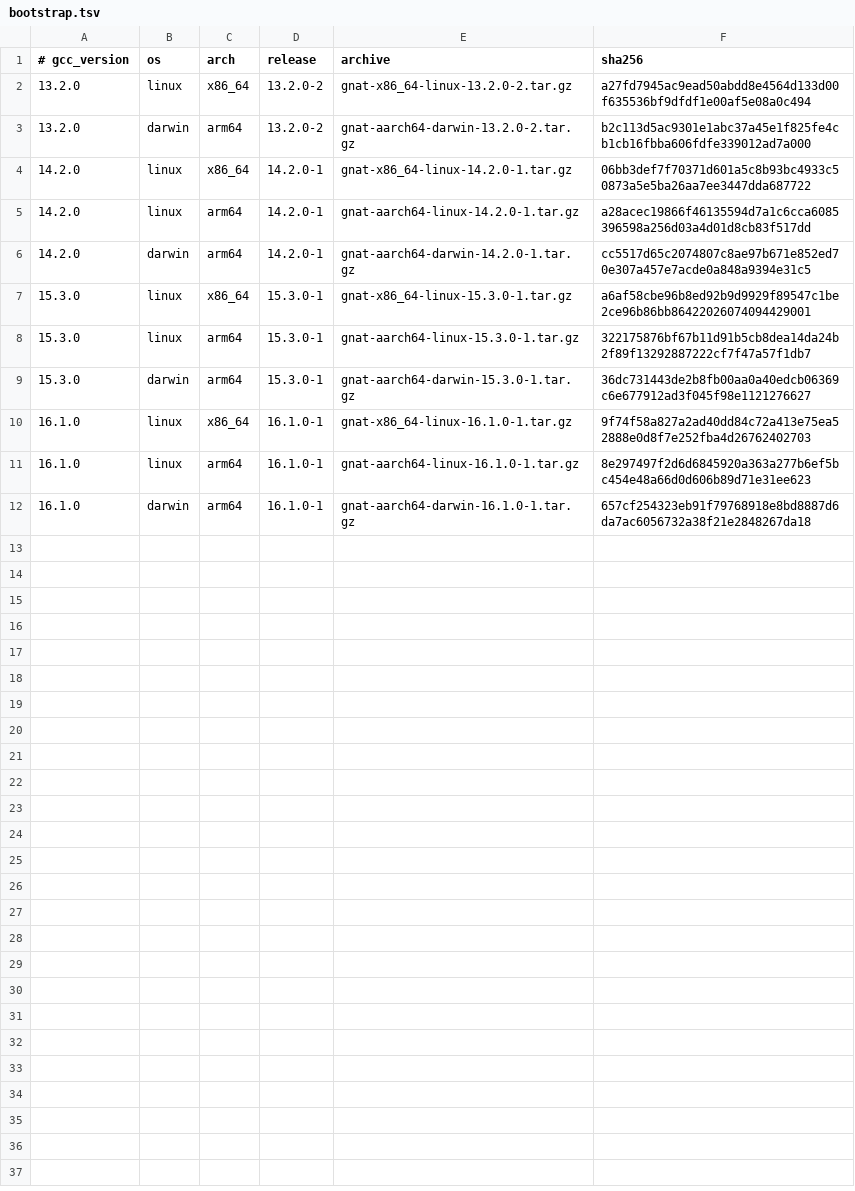
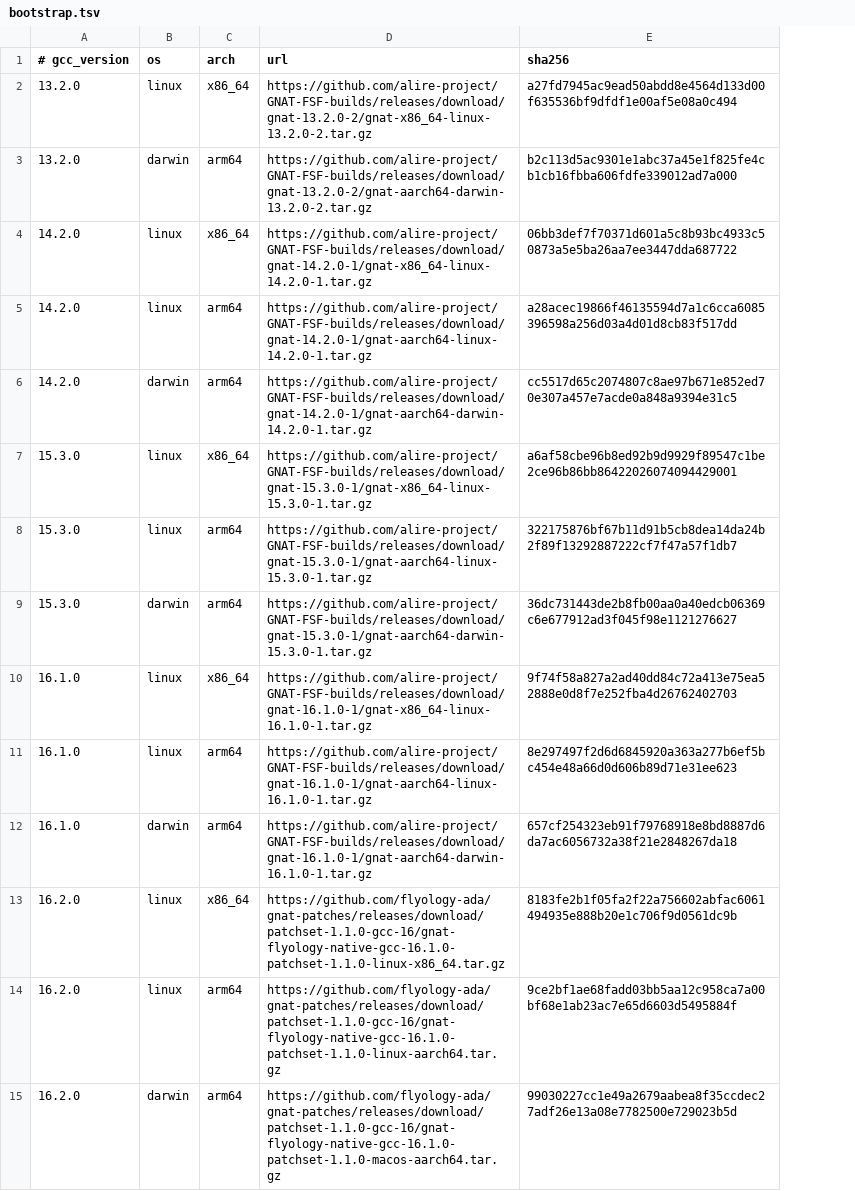
Before and after one commit to flyology-ada/gnat-patches, a TSV file: ci/bootstrap.tsv, drawn as a sheet; removed rows and columns are numbered as before the commit, all else as after; the diff names each change by its address in the sheet, - before the commit and + after, or states it on an @@ line.

Commit message:
Problem: Patchset 1.1.0 cannot validate GCC 16.2
The GCC 16 lane is pinned to 16.1, its bootstrap doubles as the unpatched regression control, and release tags identify only the GCC major. Reusing the published patched 16.1 toolchain as stage zero would make the before-patch proof invalid and collide with the immutable 16.1 release.

Solution: pin Darwin-enabled GCC 16.2 and separate its control build

Record the signed FSF and Flyology Darwin source identities, extend both accepted bundles to 16.2, and use checksum-pinned 16.1 patchset archives strictly as bootstraps. Build and discard a fresh unpatched 16.2 compiler before the clean patched build, and include the exact GCC source version in new release tags.

```diff
--- a/ci/bootstrap.tsv
+++ b/ci/bootstrap.tsv
-column D (release), rows 2-12: 13.2.0-2 | 13.2.0-2 | 14.2.0-1 | 14.2.0-1 | 14.2.0-1 | 15.3.0-1 | 15.3.0-1 | 15.3.0-1 | 16.1.0-1 | 16.1.0-1 | 16.1.0-1
-column E (archive), rows 2-12: gnat-x86_64-linux-13.2.0-2.tar.gz | gnat-aarch64-darwin-13.2.0-2.tar.gz | gnat-x86_64-linux-14.2.0-1.tar.gz | gnat-aarch64-linux-14.2.0-1.tar.gz | gnat-aarch64-darwin-14.2.0-1.tar.gz | gnat-x86_64-linux-15.3.0-1.tar.gz | gnat-aarch64-linux-15.3.0-1.tar.gz | gnat-aarch64-darwin-15.3.0-1.tar.gz | gnat-x86_64-linux-16.1.0-1.tar.gz | gnat-aarch64-linux-16.1.0-1.tar.gz | gnat-aarch64-darwin-16.1.0-1.tar.gz
+column D (url), rows 2-12: https://github.com/alire-project/GNAT-FSF-builds/releases/download/gnat-13.2.0-2/gnat-x86_64-linux-13.2.0-2.tar.gz | https://github.com/alire-project/GNAT-FSF-builds/releases/download/gnat-13.2.0-2/gnat-aarch64-darwin-13.2.0-2.tar.gz | https://github.com/alire-project/GNAT-FSF-builds/releases/download/gnat-14.2.0-1/gnat-x86_64-linux-14.2.0-1.tar.gz | https://github.com/alire-project/GNAT-FSF-builds/releases/download/gnat-14.2.0-1/gnat-aarch64-linux-14.2.0-1.tar.gz | https://github.com/alire-project/GNAT-FSF-builds/releases/download/gnat-14.2.0-1/gnat-aarch64-darwin-14.2.0-1.tar.gz | https://github.com/alire-project/GNAT-FSF-builds/releases/download/gnat-15.3.0-1/gnat-x86_64-linux-15.3.0-1.tar.gz | https://github.com/alire-project/GNAT-FSF-builds/releases/download/gnat-15.3.0-1/gnat-aarch64-linux-15.3.0-1.tar.gz | https://github.com/alire-project/GNAT-FSF-builds/releases/download/gnat-15.3.0-1/gnat-aarch64-darwin-15.3.0-1.tar.gz | https://github.com/alire-project/GNAT-FSF-builds/releases/download/gnat-16.1.0-1/gnat-x86_64-linux-16.1.0-1.tar.gz | https://github.com/alire-project/GNAT-FSF-builds/releases/download/gnat-16.1.0-1/gnat-aarch64-linux-16.1.0-1.tar.gz | https://github.com/alire-project/GNAT-FSF-builds/releases/download/gnat-16.1.0-1/gnat-aarch64-darwin-16.1.0-1.tar.gz
+row 13: 16.2.0 | linux | x86_64 | https://github.com/flyology-ada/gnat-patches/releases/download/patchset-1.1.0-gcc-16/gnat-flyology-native-gcc-16.1.0-patchset-1.1.0-linux-x86_64.tar.gz | 8183fe2b1f05fa2f22a756602abfac6061494935e888b20e1c706f9d0561dc9b
+row 14: 16.2.0 | linux | arm64 | https://github.com/flyology-ada/gnat-patches/releases/download/patchset-1.1.0-gcc-16/gnat-flyology-native-gcc-16.1.0-patchset-1.1.0-linux-aarch64.tar.gz | 9ce2bf1ae68fadd03bb5aa12c958ca7a00bf68e1ab23ac7e65d6603d5495884f
+row 15: 16.2.0 | darwin | arm64 | https://github.com/flyology-ada/gnat-patches/releases/download/patchset-1.1.0-gcc-16/gnat-flyology-native-gcc-16.1.0-patchset-1.1.0-macos-aarch64.tar.gz | 99030227cc1e49a2679aabea8f35ccdec27adf26e13a08e7782500e729023b5d
```
Also changed, not shown: 10 other files.
